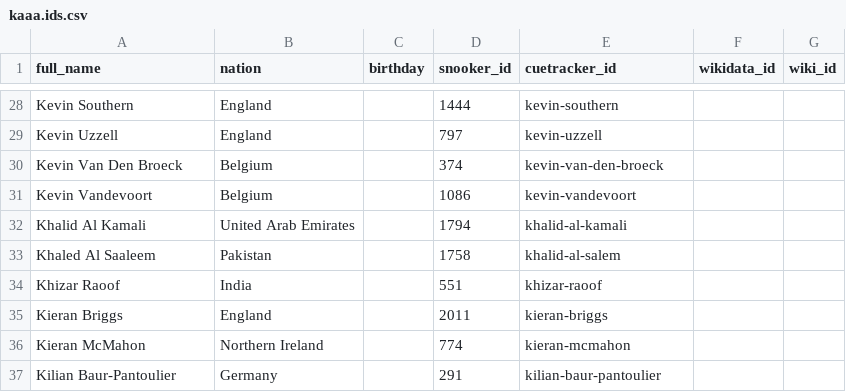
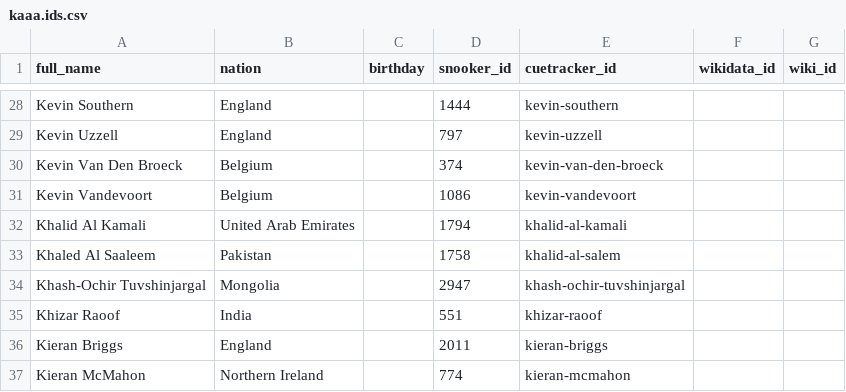
Before and after one commit to dreamerminsk/wiki-langs, a CSV file: players/kaaa.ids.csv, drawn as a sheet; only a part is shown, gaps mark what is left out; the shorter side is filled out with more unchanged rows; the diff names each change by its address in the sheet, - before the commit and + after, or states it on an @@ line.

Commit message:
Update CSV tables

```diff
--- a/players/kaaa.ids.csv
+++ b/players/kaaa.ids.csv
+row 34: Khash-Ochir Tuvshinjargal | Mongolia |  | 2947 | khash-ochir-tuvshinjargal
```
Also changed, not shown: players/2999.ids.csv, 1 other file.
